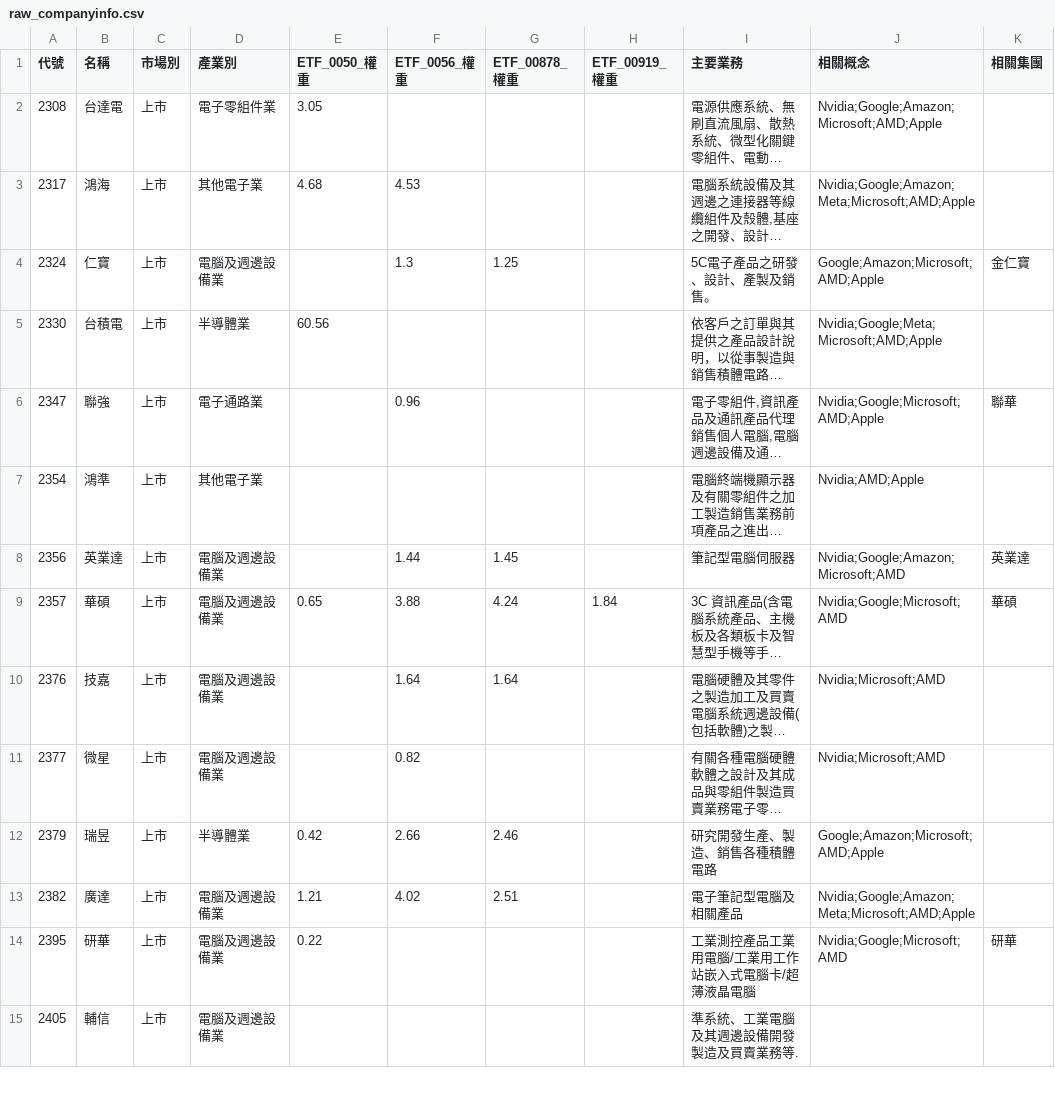
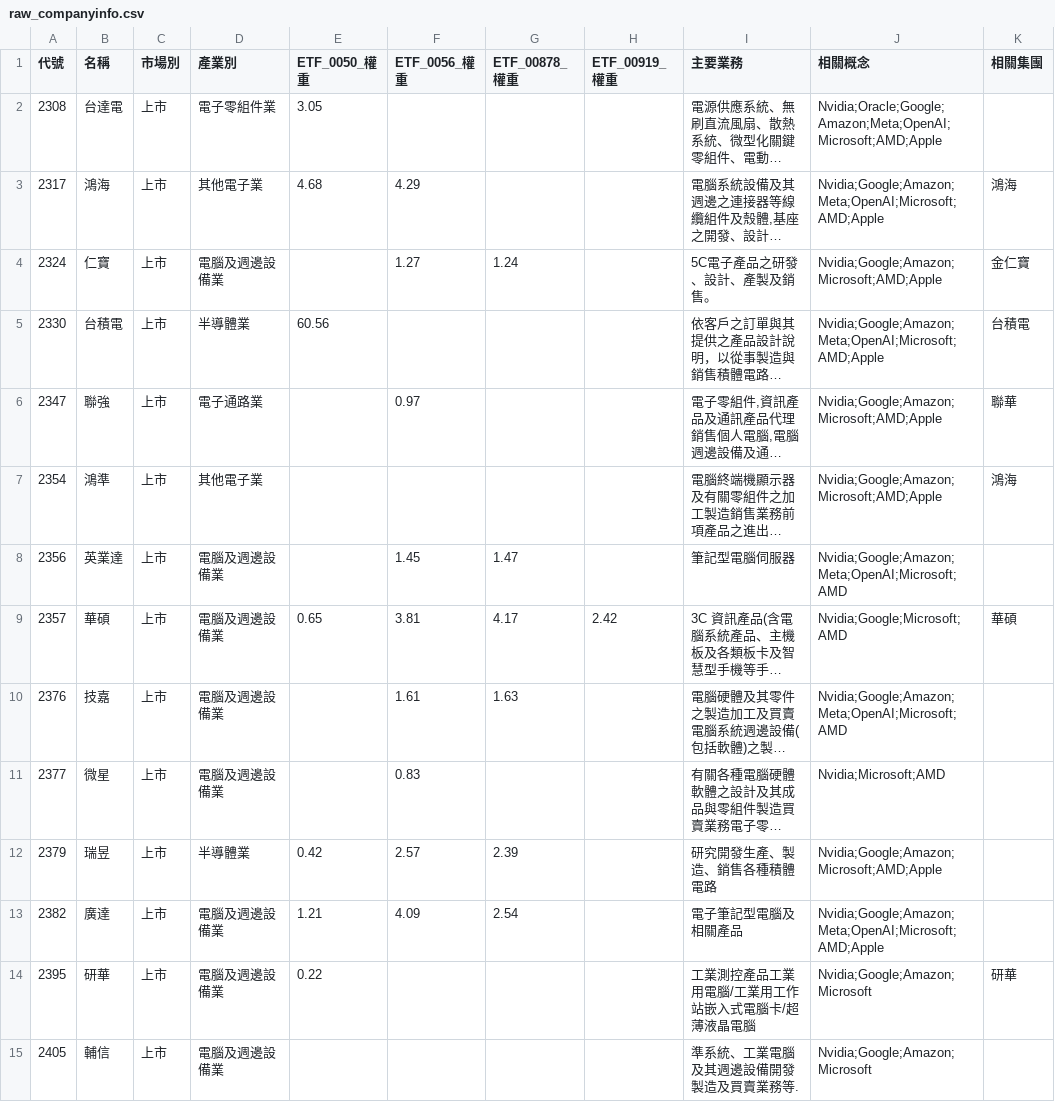
Before and after one commit to wenchiehlee-investment/Python-Actions.GoodInfo.CompanyInfo, a CSV file: raw_companyinfo.csv, drawn as a sheet; only a part is shown; long unchanged cells end in …; the diff covers the shown part only; the diff names each change by its address in the sheet, - before the commit and + after, or states it on an @@ line.

```diff
--- a/raw_companyinfo.csv
+++ b/raw_companyinfo.csv
-J2 (相關概念): Nvidia;Google;Amazon;Microsoft;AMD;Apple
+J2 (相關概念): Nvidia;Oracle;Google;Amazon;Meta;OpenAI;Microsoft;AMD;Apple
-F3 (ETF_0056_權重): 4.53
+F3 (ETF_0056_權重): 4.29
-J3 (相關概念): Nvidia;Google;Amazon;Meta;Microsoft;AMD;Apple
+J3 (相關概念): Nvidia;Google;Amazon;Meta;OpenAI;Microsoft;AMD;Apple
-K3 (相關集團): (empty)
+K3 (相關集團): 鴻海
-F4 (ETF_0056_權重): 1.3
+F4 (ETF_0056_權重): 1.27
-G4 (ETF_00878_權重): 1.25
+G4 (ETF_00878_權重): 1.24
-J4 (相關概念): Google;Amazon;Microsoft;AMD;Apple
+J4 (相關概念): Nvidia;Google;Amazon;Microsoft;AMD;Apple
-J5 (相關概念): Nvidia;Google;Meta;Microsoft;AMD;Apple
+J5 (相關概念): Nvidia;Google;Amazon;Meta;OpenAI;Microsoft;AMD;Apple
-K5 (相關集團): (empty)
+K5 (相關集團): 台積電
-F6 (ETF_0056_權重): 0.96
+F6 (ETF_0056_權重): 0.97
-J6 (相關概念): Nvidia;Google;Microsoft;AMD;Apple
+J6 (相關概念): Nvidia;Google;Amazon;Microsoft;AMD;Apple
-J7 (相關概念): Nvidia;AMD;Apple
+J7 (相關概念): Nvidia;Google;Amazon;Microsoft;AMD;Apple
-K7 (相關集團): (empty)
+K7 (相關集團): 鴻海
-F8 (ETF_0056_權重): 1.44
+F8 (ETF_0056_權重): 1.45
-G8 (ETF_00878_權重): 1.45
+G8 (ETF_00878_權重): 1.47
-J8 (相關概念): Nvidia;Google;Amazon;Microsoft;AMD
+J8 (相關概念): Nvidia;Google;Amazon;Meta;OpenAI;Microsoft;AMD
-K8 (相關集團): 英業達
+K8 (相關集團): (empty)
-F9 (ETF_0056_權重): 3.88
+F9 (ETF_0056_權重): 3.81
-G9 (ETF_00878_權重): 4.24
+G9 (ETF_00878_權重): 4.17
-H9 (ETF_00919_權重): 1.84
+H9 (ETF_00919_權重): 2.42
-F10 (ETF_0056_權重): 1.64
+F10 (ETF_0056_權重): 1.61
-G10 (ETF_00878_權重): 1.64
+G10 (ETF_00878_權重): 1.63
-J10 (相關概念): Nvidia;Microsoft;AMD
+J10 (相關概念): Nvidia;Google;Amazon;Meta;OpenAI;Microsoft;AMD
-F11 (ETF_0056_權重): 0.82
+F11 (ETF_0056_權重): 0.83
-F12 (ETF_0056_權重): 2.66
+F12 (ETF_0056_權重): 2.57
-G12 (ETF_00878_權重): 2.46
+G12 (ETF_00878_權重): 2.39
-J12 (相關概念): Google;Amazon;Microsoft;AMD;Apple
+J12 (相關概念): Nvidia;Google;Amazon;Microsoft;AMD;Apple
-F13 (ETF_0056_權重): 4.02
+F13 (ETF_0056_權重): 4.09
-G13 (ETF_00878_權重): 2.51
+G13 (ETF_00878_權重): 2.54
-J13 (相關概念): Nvidia;Google;Amazon;Meta;Microsoft;AMD;Apple
+J13 (相關概念): Nvidia;Google;Amazon;Meta;OpenAI;Microsoft;AMD;Apple
-J14 (相關概念): Nvidia;Google;Microsoft;AMD
+J14 (相關概念): Nvidia;Google;Amazon;Microsoft
-J15 (相關概念): (empty)
+J15 (相關概念): Nvidia;Google;Amazon;Microsoft
```
Also changed, not shown: 112 edited cells elsewhere in this file.
